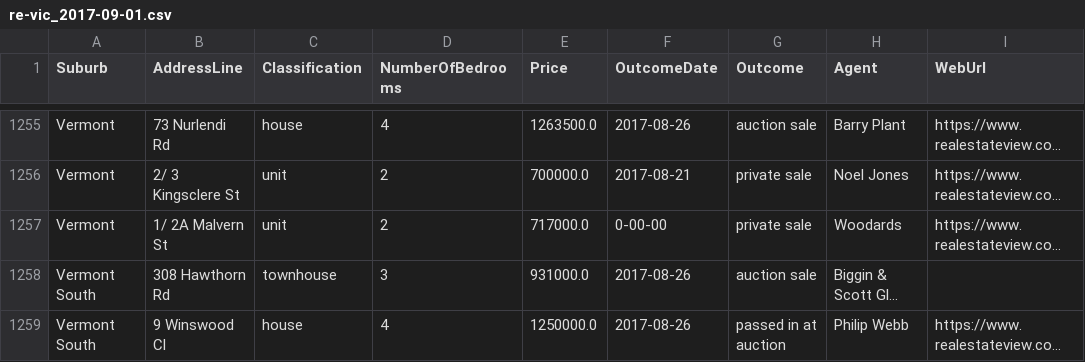
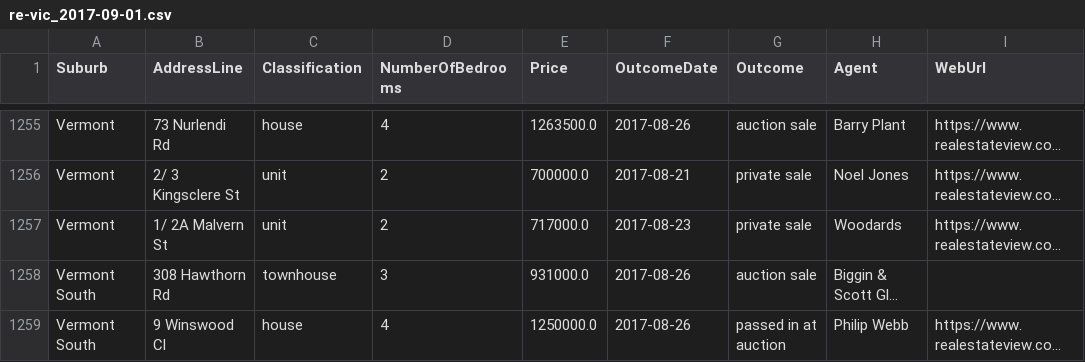
Before and after one commit to jarvisrob/real-estate-vic, a CSV file: data/re-vic_2017-09-01.csv, drawn as a sheet; only a part is shown, gaps mark what is left out; long unchanged cells end in …; the diff names each change by its address in the sheet, - before the commit and + after, or states it on an @@ line.

Commit message:
fixed missing date in 1/ 2A Malvern St, Vermont, from scrape file data/re-vic_2017-09-01.csv, was stored as 0-00-00, corrected to 2017-08-23 by referring to url stored in scrape file

```diff
--- a/data/re-vic_2017-09-01.csv
+++ b/data/re-vic_2017-09-01.csv
-F1257 (OutcomeDate): 0-00-00
+F1257 (OutcomeDate): 2017-08-23
```
